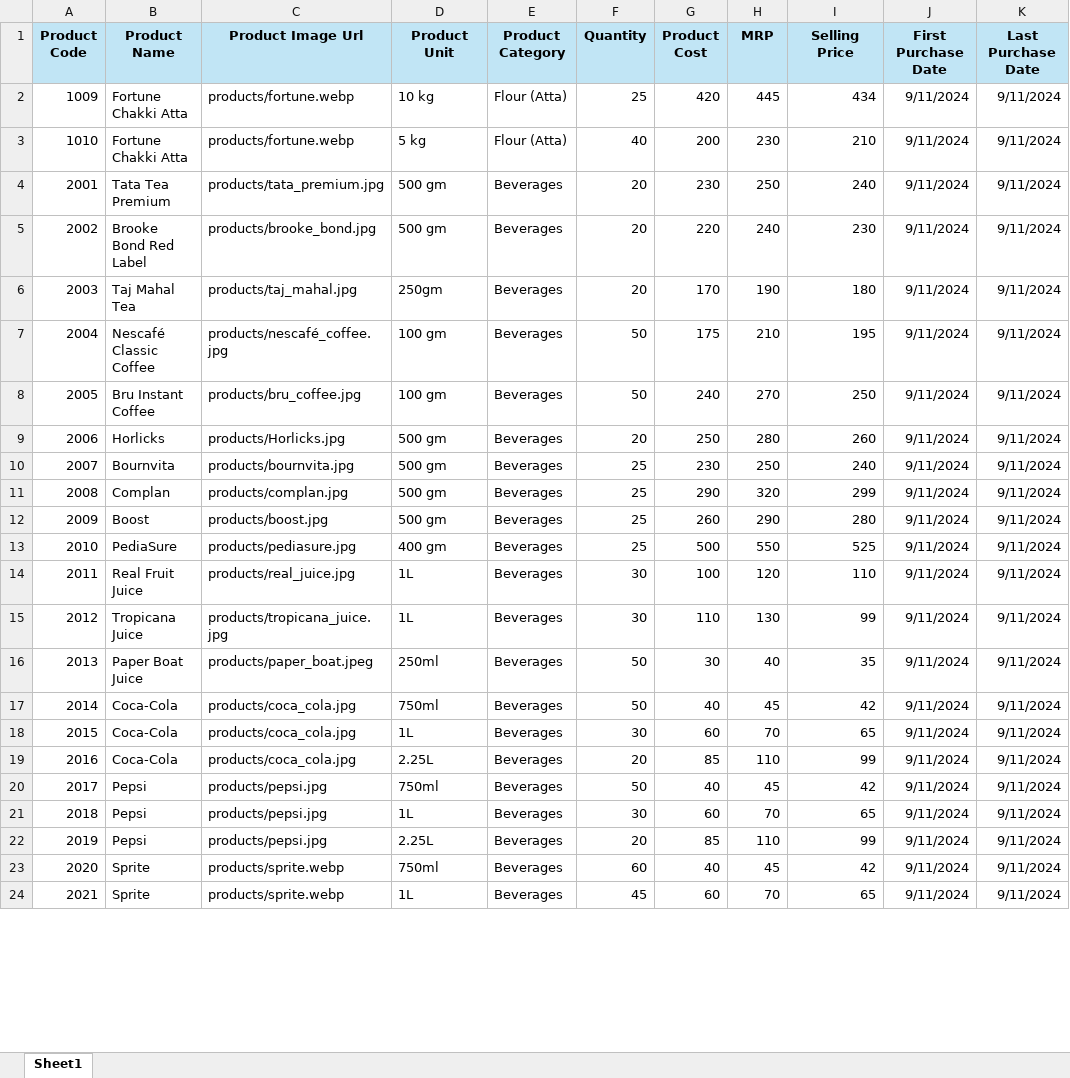
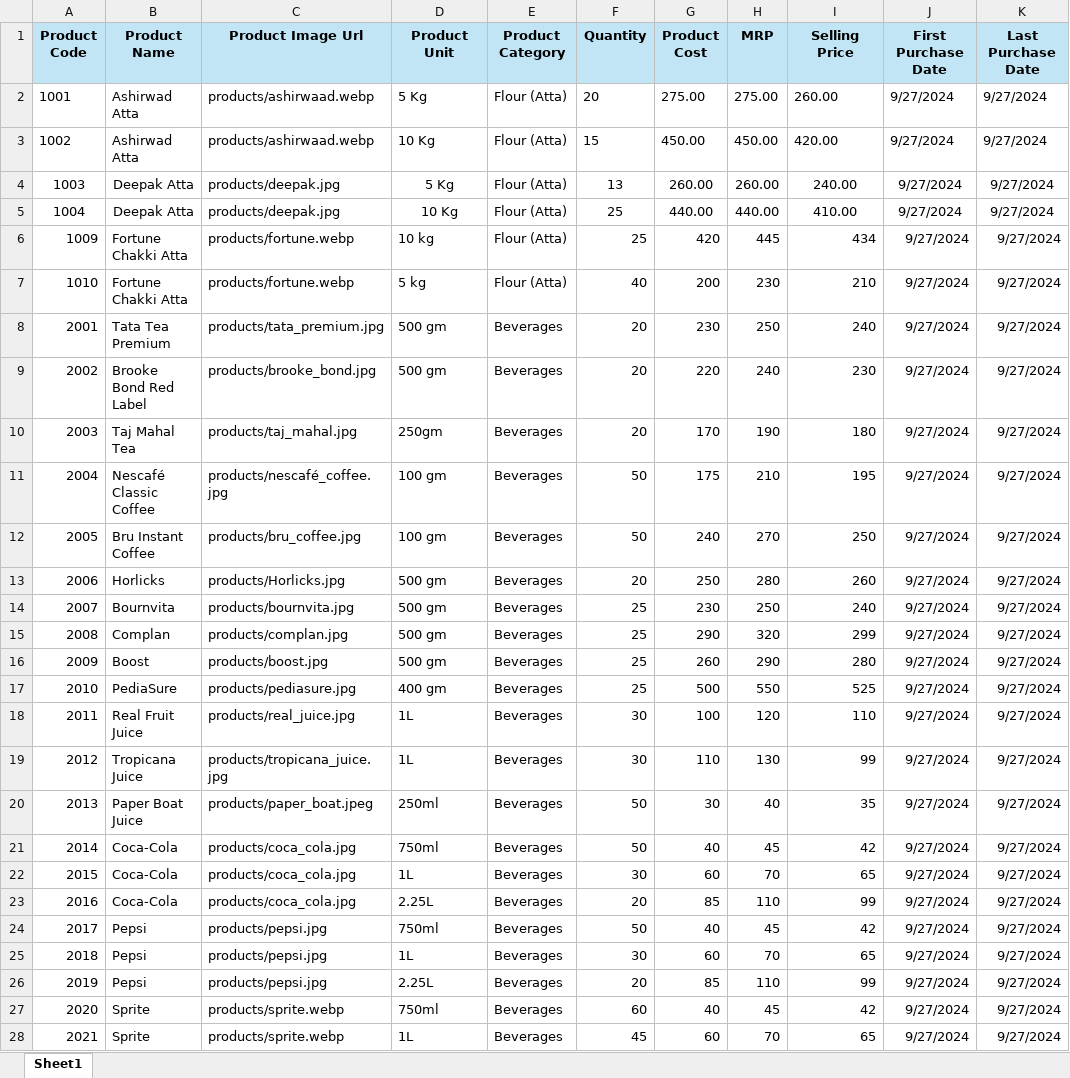
Before and after one commit to mustafanahar7/citymart, an Excel workbook: excelfiles/Product Inventory Template.xlsx, sheet Sheet1, drawn as a sheet; only a part is shown; values as stored, in another font and other column widths than the file's, no borders; addresses are those after the commit; the diff covers the shown part only; the diff names each change by its address in the sheet, - before the commit and + after, or states it on an @@ line.

```diff
--- a/excelfiles/Product Inventory Template.xlsx (sheet Sheet1)
+++ b/excelfiles/Product Inventory Template.xlsx (sheet Sheet1)
+row 2: 1001 | Ashirwad Atta | products/ashirwaad.webp | 5 Kg | Flour (Atta) | 20 | 275.00 | 275.00 | 260.00 | 9/27/2024 | 9/27/2024
+row 3: 1002 | Ashirwad Atta | products/ashirwaad.webp | 10 Kg | Flour (Atta) | 15 | 450.00 | 450.00 | 420.00 | 9/27/2024 | 9/27/2024
+row 4: 1003 | Deepak Atta | products/deepak.jpg | 5 Kg | Flour (Atta) | 13 | 260.00 | 260.00 | 240.00 | 9/27/2024 | 9/27/2024
+row 5: 1004 | Deepak Atta | products/deepak.jpg | 10 Kg | Flour (Atta) | 25 | 440.00 | 440.00 | 410.00 | 9/27/2024 | 9/27/2024
-J6:J28 (First Purchase Date): 9/11/2024
+J6:J28 (First Purchase Date): 9/27/2024
-K6:K28 (Last Purchase Date): 9/11/2024
+K6:K28 (Last Purchase Date): 9/27/2024
```
Also changed, not shown: 14 edited cells elsewhere in this sheet, 6 other files.
